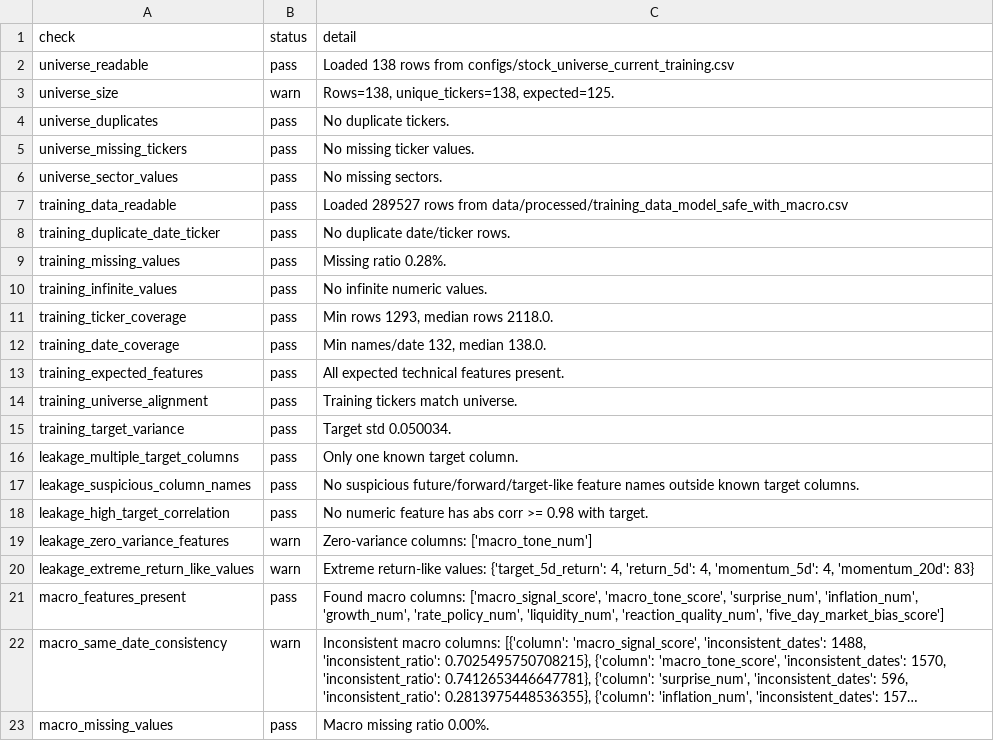
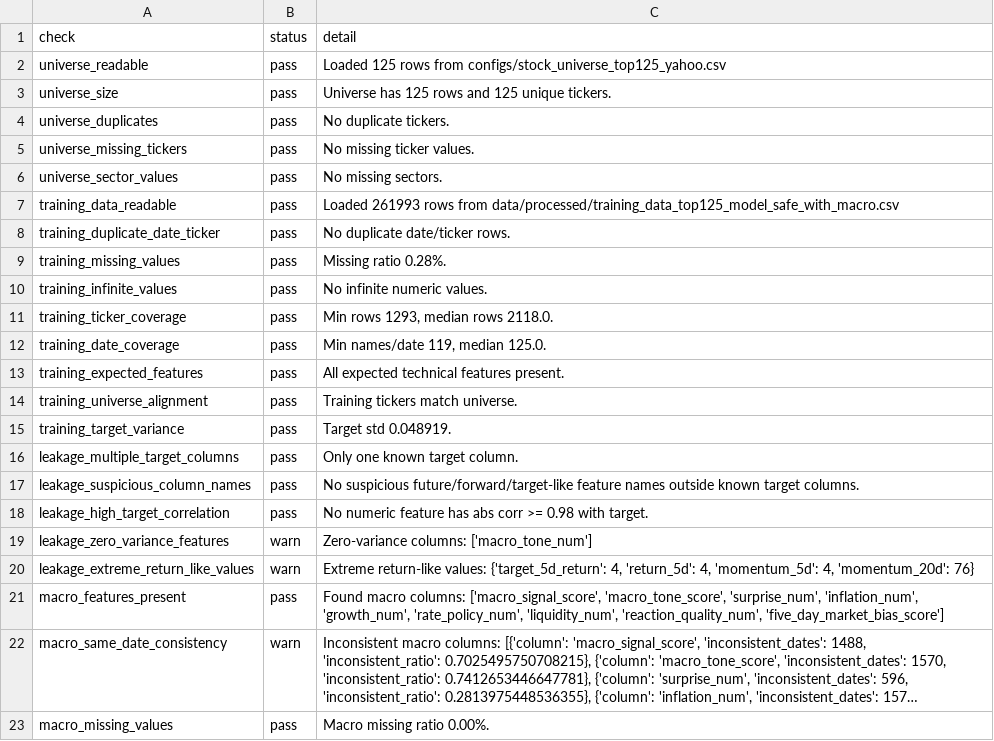
Before and after one commit to salariumsegue/salarium-1.0, a CSV file: results/data_quality_leakage_summary.csv, drawn as a sheet; long unchanged cells end in ….

```diff
--- a/results/data_quality_leakage_summary.csv
+++ b/results/data_quality_leakage_summary.csv
@@ -1,4 +1,4 @@
 check,status,detail
-universe_readable,pass,Loaded 138 rows from configs/stock_universe_current_training.csv
-universe_size,warn,"Rows=138, unique_tickers=138, expected=125."
+universe_readable,pass,Loaded 125 rows from configs/stock_universe_top125_yahoo.csv
+universe_size,pass,Universe has 125 rows and 125 unique tickers.
 universe_duplicates,pass,No duplicate tickers.
@@ -6,3 +6,3 @@ universe_missing_tickers,pass,No missing ticker values.
 universe_sector_values,pass,No missing sectors.
-training_data_readable,pass,Loaded 289527 rows from data/processed/training_data_model_safe_with_macro.csv
+training_data_readable,pass,Loaded 261993 rows from data/processed/training_data_top125_model_safe_with_macro.csv
 training_duplicate_date_ticker,pass,No duplicate date/ticker rows.
@@ -11,6 +11,6 @@ training_infinite_values,pass,No infinite numeric values.
 training_ticker_coverage,pass,"Min rows 1293, median rows 2118.0."
-training_date_coverage,pass,"Min names/date 132, median 138.0."
+training_date_coverage,pass,"Min names/date 119, median 125.0."
 training_expected_features,pass,All expected technical features present.
 training_universe_alignment,pass,Training tickers match universe.
-training_target_variance,pass,Target std 0.050034.
+training_target_variance,pass,Target std 0.048919.
 leakage_multiple_target_columns,pass,Only one known target column.
@@ -19,3 +19,3 @@ leakage_high_target_correlation,pass,No numeric feature has abs corr >= 0.98 wit
 leakage_zero_variance_features,warn,Zero-variance columns: ['macro_tone_num']
-leakage_extreme_return_like_values,warn,"Extreme return-like values: {'target_5d_return': 4, 'return_5d': 4, 'momentum_5d': 4, 'momentum_20d': 83}"
+leakage_extreme_return_like_values,warn,"Extreme return-like values: {'target_5d_return': 4, 'return_5d': 4, 'momentum_5d': 4, 'momentum_20d': 76}"
 macro_features_present,pass,"Found macro columns: ['macro_signal_score', 'macro_tone_score', 'surprise_num', 'inflation_num', 'growth_num', 'rate_policy_num', 'liquidity_num', 'reaction_quality_num', 'five_day_market_bias_score']"
```
Also changed, not shown: results/model_tournament_leaderboard.csv, 14 other files.
